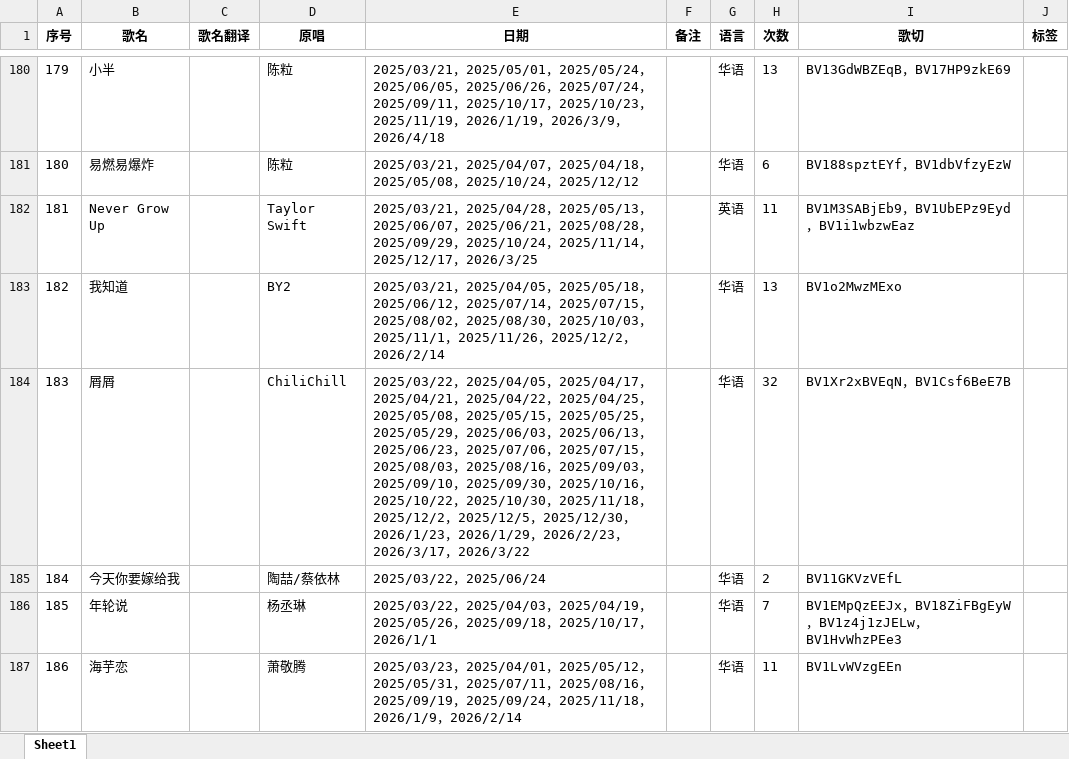
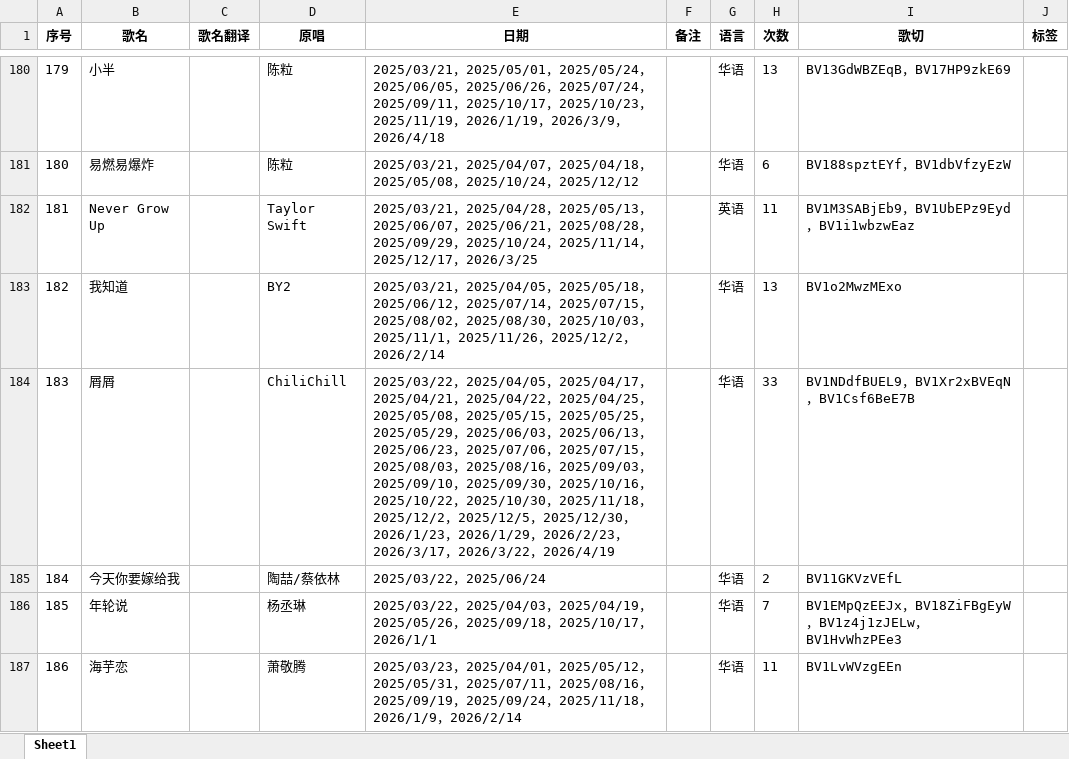
Before and after one commit to mit3urifans/mit3uri-song-list, an Excel workbook: scripts/Book1.xlsx, sheet Sheet1, drawn as a sheet; only a part is shown, gaps mark what is left out; values as stored, in another font and other column widths than the file's, no borders; the diff covers the shown part only; the diff names each change by its address in the sheet, - before the commit and + after, or states it on an @@ line.

Commit message:
chore: Update song list to Apr 19, 2026

```diff
--- a/scripts/Book1.xlsx (sheet Sheet1)
+++ b/scripts/Book1.xlsx (sheet Sheet1)
-E184 (日期): …，2026/3/22
+E184 (日期): …，2026/3/22，2026/4/19
-H184 (次数): 32
+H184 (次数): 33
-I184 (歌切): BV1Xr2xBVEqN，BV1Csf6BeE7B
+I184 (歌切): BV1NDdfBUEL9，BV1Xr2xBVEqN，BV1Csf6BeE7B
```
Also changed, not shown: 1 added row and 56 edited cells elsewhere in this sheet, 1 other file.
